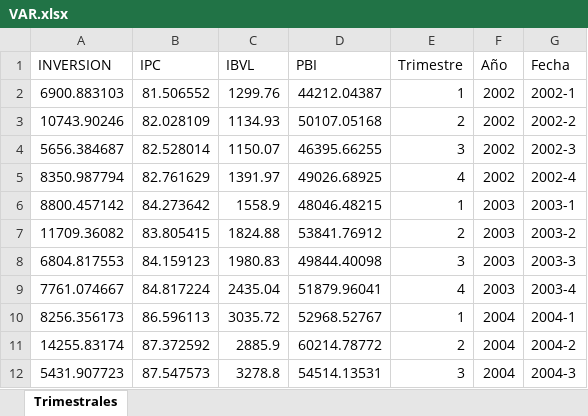
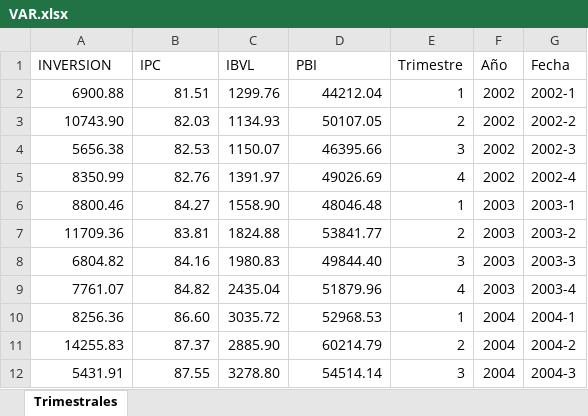
Before and after one commit to CesarCienfuegos/EconometriaFinanciera, an Excel workbook: VAR.xlsx, sheet Trimestrales, drawn as a sheet; only a part is shown; values as stored, in another font and other column widths than the file's, no borders; removed rows and columns are numbered as before the commit, all else as after; the diff covers the shown part only; the diff names each change by its address in the sheet, - before the commit and + after, or states it on an @@ line.

Commit message:
Add files via upload

```diff
--- a/VAR.xlsx (sheet Trimestrales)
+++ b/VAR.xlsx (sheet Trimestrales)
-A2 (INVERSION): 6900.883103
+A2 (INVERSION): 6900.88
-B2 (IPC): 81.506552
+B2 (IPC): 81.51
-D2 (PBI): 44212.04387
+D2 (PBI): 44212.04
-A3 (INVERSION): 10743.90246
+A3 (INVERSION): 10743.90
-B3 (IPC): 82.028109
+B3 (IPC): 82.03
-D3 (PBI): 50107.05168
+D3 (PBI): 50107.05
-A4 (INVERSION): 5656.384687
+A4 (INVERSION): 5656.38
-B4 (IPC): 82.528014
+B4 (IPC): 82.53
-D4 (PBI): 46395.66255
+D4 (PBI): 46395.66
-A5 (INVERSION): 8350.987794
+A5 (INVERSION): 8350.99
-B5 (IPC): 82.761629
+B5 (IPC): 82.76
-D5 (PBI): 49026.68925
+D5 (PBI): 49026.69
-row 6: 8800.457142 | 84.273642 | 1558.9 | 48046.48215 | 1 | 2003 | 2003-1
+row 6: 8800.46 | 84.27 | 1558.90 | 48046.48 | 1 | 2003 | 2003-1
-A7 (INVERSION): 11709.36082
+A7 (INVERSION): 11709.36
-B7 (IPC): 83.805415
+B7 (IPC): 83.81
-D7 (PBI): 53841.76912
+D7 (PBI): 53841.77
-A8 (INVERSION): 6804.817553
+A8 (INVERSION): 6804.82
-B8 (IPC): 84.159123
+B8 (IPC): 84.16
-D8 (PBI): 49844.40098
+D8 (PBI): 49844.40
-A9 (INVERSION): 7761.074667
+A9 (INVERSION): 7761.07
-B9 (IPC): 84.817224
+B9 (IPC): 84.82
-D9 (PBI): 51879.96041
+D9 (PBI): 51879.96
-A10 (INVERSION): 8256.356173
+A10 (INVERSION): 8256.36
-B10 (IPC): 86.596113
+B10 (IPC): 86.60
-D10 (PBI): 52968.52767
+D10 (PBI): 52968.53
-row 11: 14255.83174 | 87.372592 | 2885.9 | 60214.78772 | 2 | 2004 | 2004-2
-row 12: 5431.907723 | 87.547573 | 3278.8 | 54514.13531 | 3 | 2004 | 2004-3
+row 11: 14255.83 | 87.37 | 2885.90 | 60214.79 | 2 | 2004 | 2004-2
+row 12: 5431.91 | 87.55 | 3278.80 | 54514.14 | 3 | 2004 | 2004-3
```
Also changed, not shown: 11 added rows, 11 removed rows and 138 edited cells elsewhere in this sheet.
